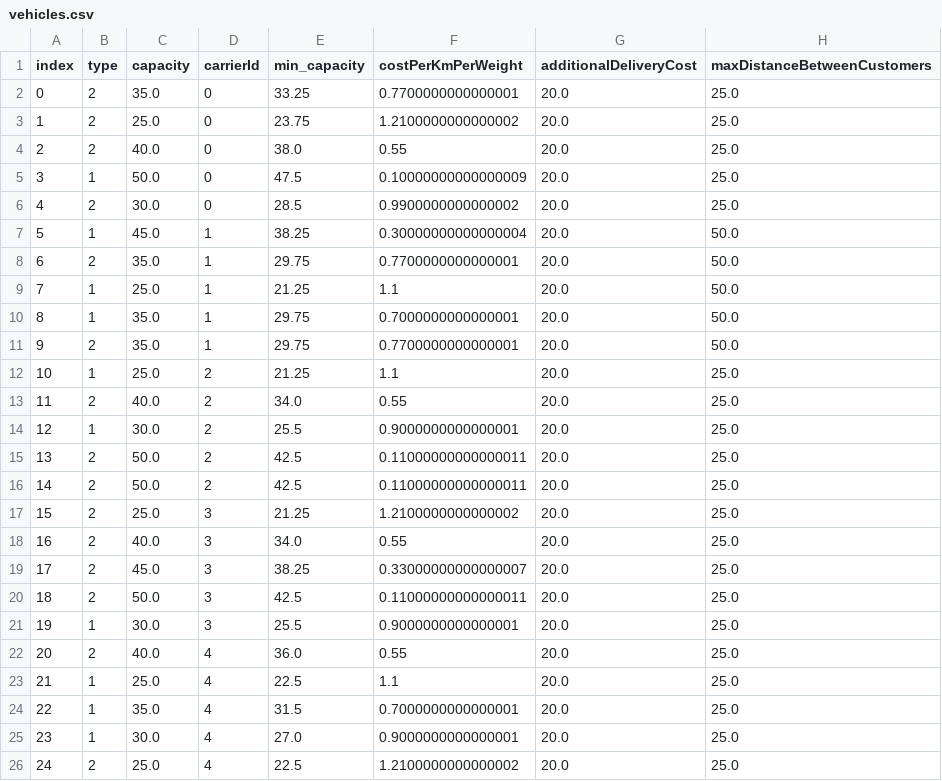
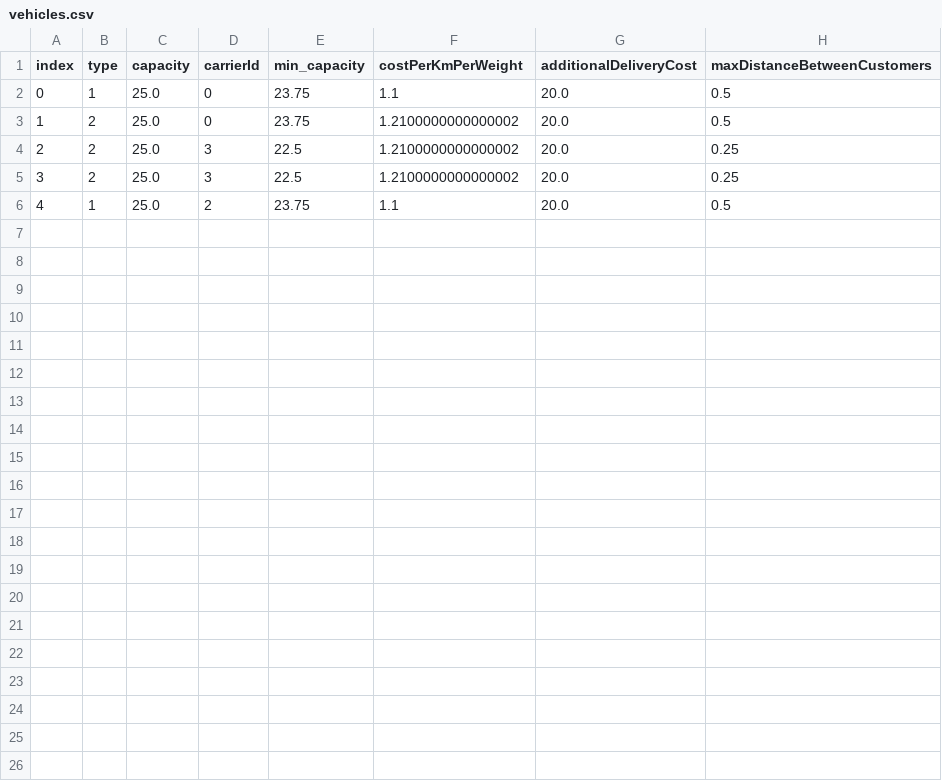
Before and after one commit to chriselster/FreightTestGenerator, a CSV file: out/vehicles.csv, drawn as a sheet; removed rows and columns are numbered as before the commit, all else as after; the diff names each change by its address in the sheet, - before the commit and + after, or states it on an @@ line.

```diff
--- a/out/vehicles.csv
+++ b/out/vehicles.csv
-row 2: 0 | 2 | 35.0 | 0 | 33.25 | 0.7700000000000001 | 20.0 | 25.0
+row 2: 0 | 1 | 25.0 | 0 | 23.75 | 1.1 | 20.0 | 0.5
-H3 (maxDistanceBetweenCustomers): 25.0
+H3 (maxDistanceBetweenCustomers): 0.5
-row 4: 2 | 2 | 40.0 | 0 | 38.0 | 0.55 | 20.0 | 25.0
-row 5: 3 | 1 | 50.0 | 0 | 47.5 | 0.10000000000000009 | 20.0 | 25.0
-row 6: 4 | 2 | 30.0 | 0 | 28.5 | 0.9900000000000002 | 20.0 | 25.0
-row 7: 5 | 1 | 45.0 | 1 | 38.25 | 0.30000000000000004 | 20.0 | 50.0
-row 8: 6 | 2 | 35.0 | 1 | 29.75 | 0.7700000000000001 | 20.0 | 50.0
-row 9: 7 | 1 | 25.0 | 1 | 21.25 | 1.1 | 20.0 | 50.0
-row 10: 8 | 1 | 35.0 | 1 | 29.75 | 0.7000000000000001 | 20.0 | 50.0
-row 11: 9 | 2 | 35.0 | 1 | 29.75 | 0.7700000000000001 | 20.0 | 50.0
-row 12: 10 | 1 | 25.0 | 2 | 21.25 | 1.1 | 20.0 | 25.0
-row 13: 11 | 2 | 40.0 | 2 | 34.0 | 0.55 | 20.0 | 25.0
-row 14: 12 | 1 | 30.0 | 2 | 25.5 | 0.9000000000000001 | 20.0 | 25.0
-row 15: 13 | 2 | 50.0 | 2 | 42.5 | 0.11000000000000011 | 20.0 | 25.0
-row 16: 14 | 2 | 50.0 | 2 | 42.5 | 0.11000000000000011 | 20.0 | 25.0
@@ column A (index) renumbered between rows 4 and 5 @@
-E4 (min_capacity): 21.25
+E4 (min_capacity): 22.5
-H4 (maxDistanceBetweenCustomers): 25.0
+H4 (maxDistanceBetweenCustomers): 0.25
-row 18: 16 | 2 | 40.0 | 3 | 34.0 | 0.55 | 20.0 | 25.0
-row 19: 17 | 2 | 45.0 | 3 | 38.25 | 0.33000000000000007 | 20.0 | 25.0
-row 20: 18 | 2 | 50.0 | 3 | 42.5 | 0.11000000000000011 | 20.0 | 25.0
-row 21: 19 | 1 | 30.0 | 3 | 25.5 | 0.9000000000000001 | 20.0 | 25.0
-row 22: 20 | 2 | 40.0 | 4 | 36.0 | 0.55 | 20.0 | 25.0
-row 23: 21 | 1 | 25.0 | 4 | 22.5 | 1.1 | 20.0 | 25.0
-row 24: 22 | 1 | 35.0 | 4 | 31.5 | 0.7000000000000001 | 20.0 | 25.0
-row 25: 23 | 1 | 30.0 | 4 | 27.0 | 0.9000000000000001 | 20.0 | 25.0
-D5 (carrierId): 4
+D5 (carrierId): 3
-H5 (maxDistanceBetweenCustomers): 25.0
+H5 (maxDistanceBetweenCustomers): 0.25
+row 6: 4 | 1 | 25.0 | 2 | 23.75 | 1.1 | 20.0 | 0.5
```
Also changed, not shown: 10 other files.
